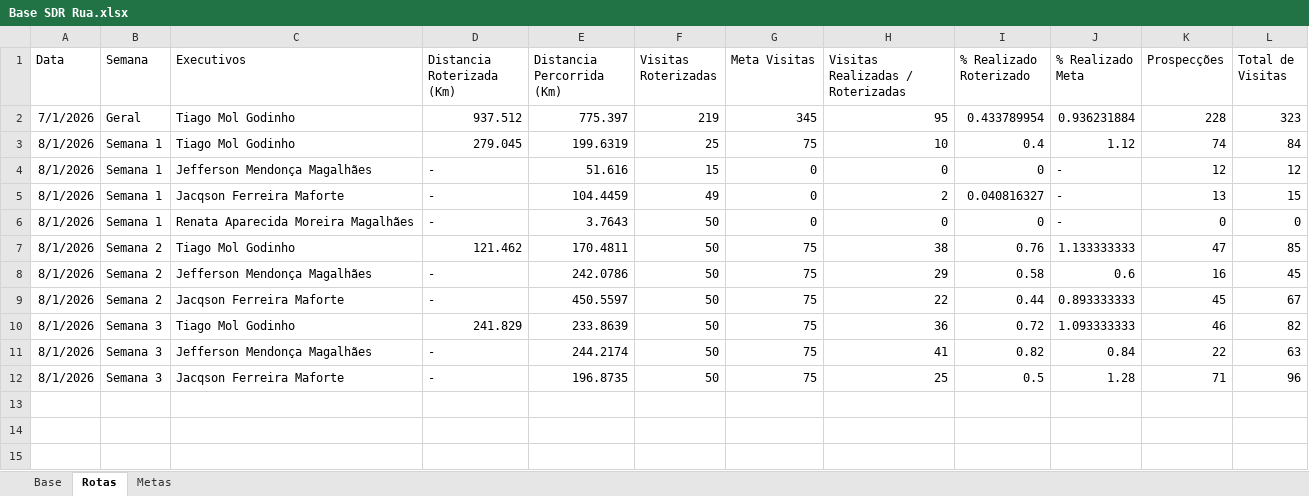
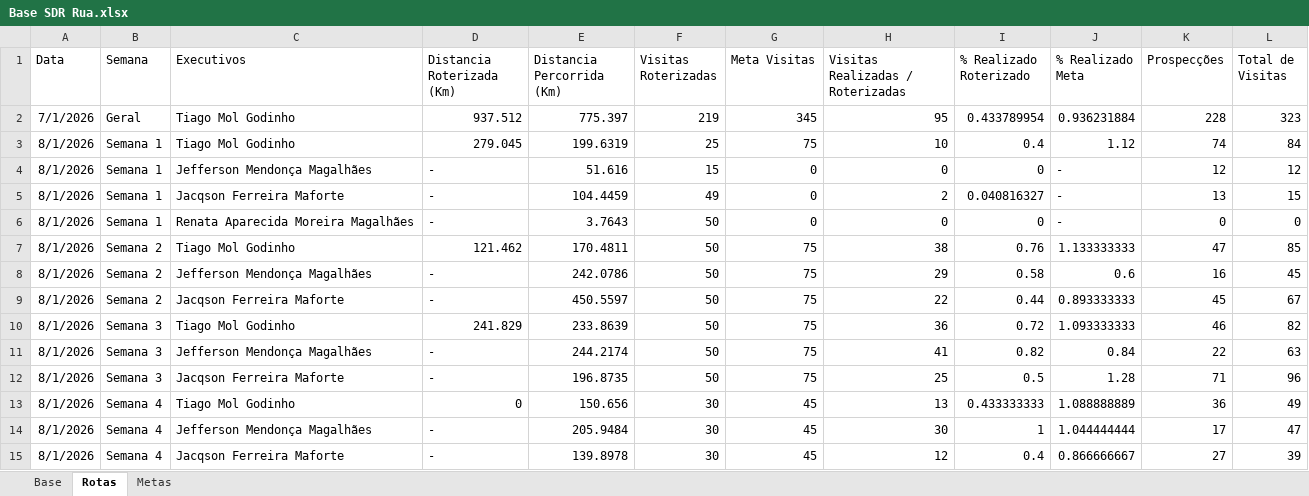
Before and after one commit to PabloGomes-hub/AcompanhamentoSDR, an Excel workbook: Base SDR Rua.xlsx, sheet Rotas, drawn as a sheet; values as stored, in another font and other column widths than the file's, no borders; the diff names each change by its address in the sheet, - before the commit and + after, or states it on an @@ line.

```diff
--- a/Base SDR Rua.xlsx (sheet Rotas)
+++ b/Base SDR Rua.xlsx (sheet Rotas)
+row 13: 8/1/2026 | Semana 4 | Tiago Mol Godinho | 0 | 150.656 | 30 | 45 | 13 | 0.433333333 | 1.088888889 | 36 | 49
+row 14: 8/1/2026 | Semana 4 | Jefferson Mendonça Magalhães | - | 205.9484 | 30 | 45 | 30 | 1 | 1.044444444 | 17 | 47
+row 15: 8/1/2026 | Semana 4 | Jacqson Ferreira Maforte | - | 139.8978 | 30 | 45 | 12 | 0.4 | 0.866666667 | 27 | 39
```
Also changed, not shown: sheet Base.
